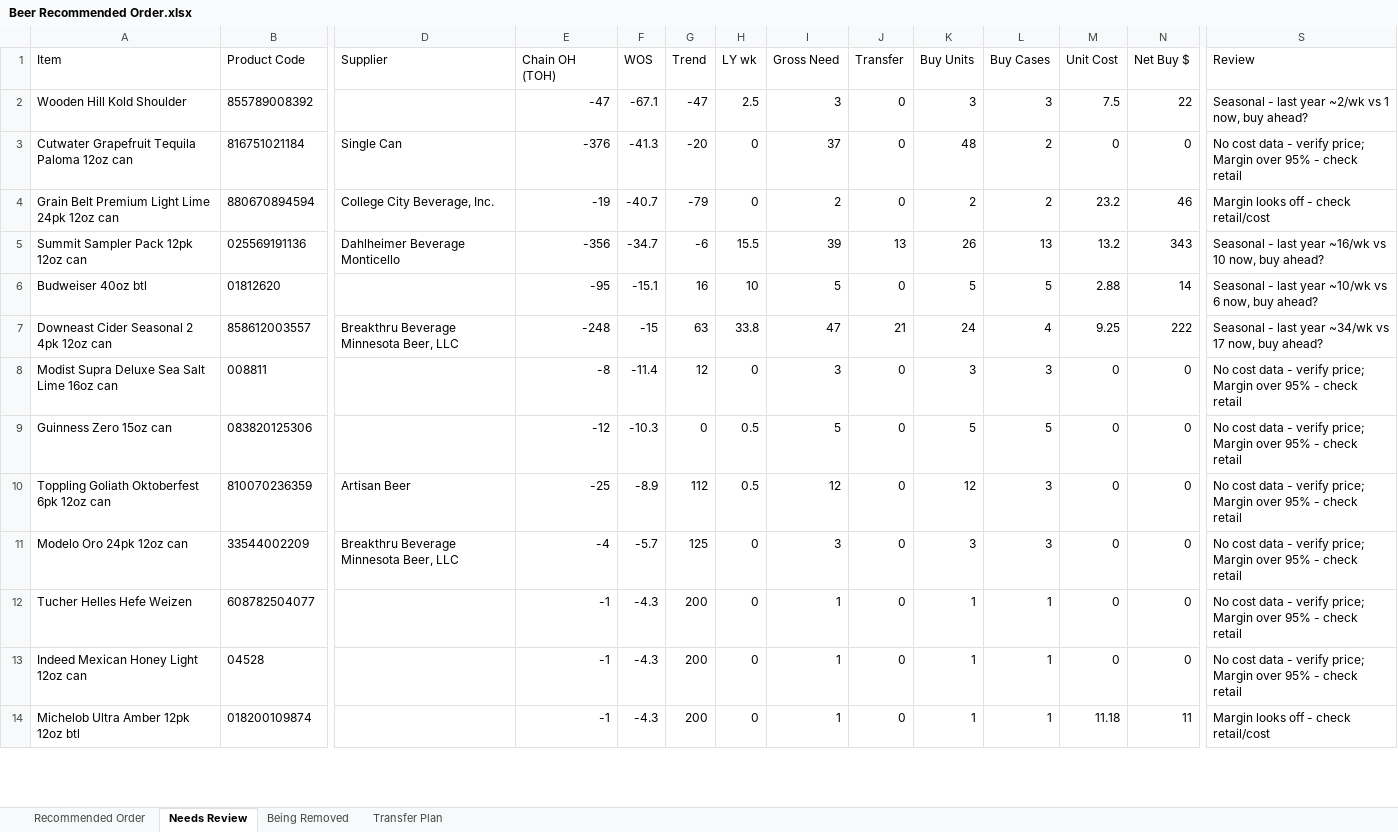
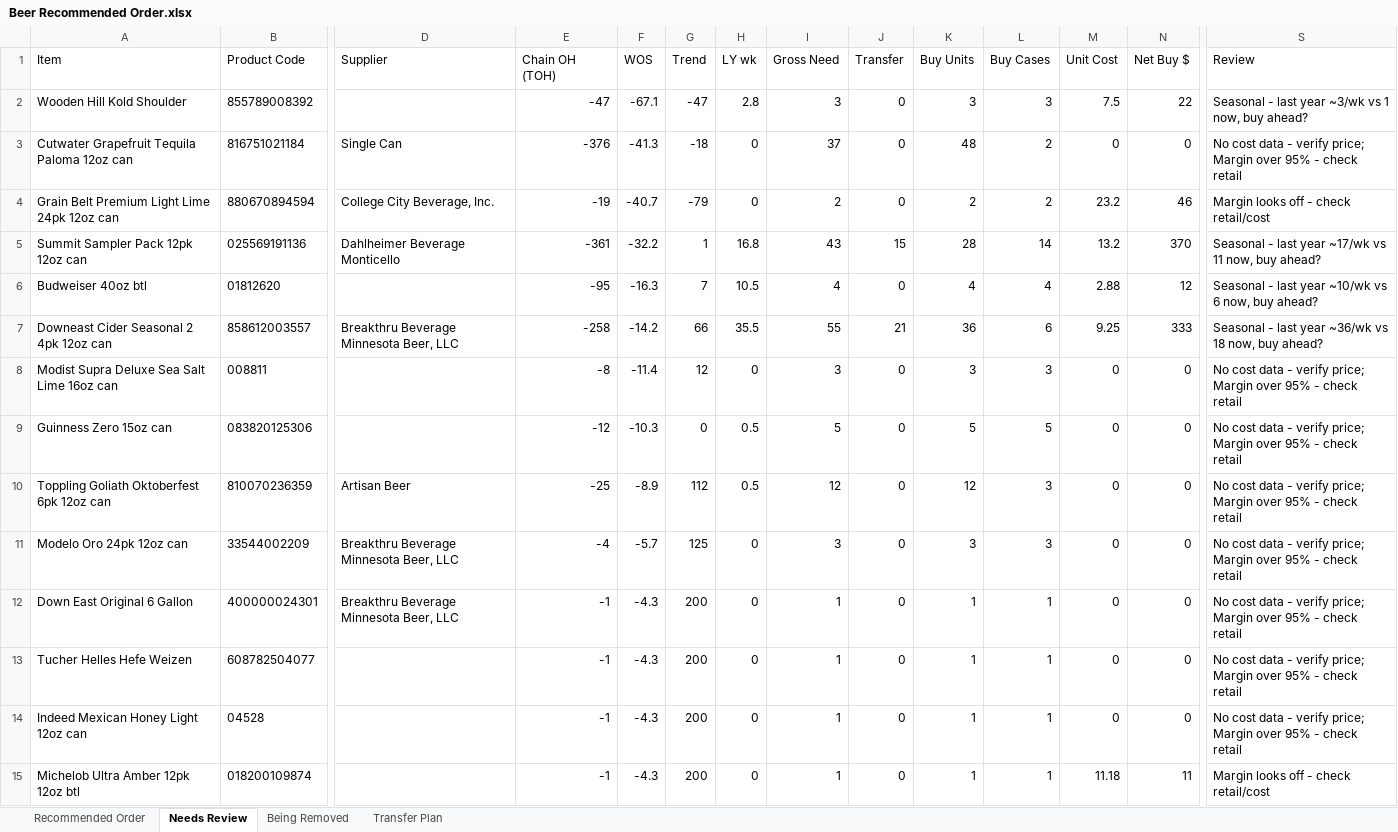
Before and after one commit to Akuklok/thc-dashboard, an Excel workbook: data/Beer Recommended Order.xlsx, sheet Needs Review, drawn as a sheet; only a part is shown, gaps mark what is left out; values as stored, in another font and other column widths than the file's, no borders; rows hold the shown columns only; the diff covers the shown part only; the diff names each change by its address in the sheet, - before the commit and + after, or states it on an @@ line.

```diff
--- a/data/Beer Recommended Order.xlsx (sheet Needs Review)
+++ b/data/Beer Recommended Order.xlsx (sheet Needs Review)
-H2 (LY wk): 2.5
+H2 (LY wk): 2.8
-S2 (Review): …last year ~2/wk vs 1…
+S2 (Review): …last year ~3/wk vs 1…
-G3 (Trend): -20
+G3 (Trend): -18
-E5 (Chain OH (TOH)): -356
+E5 (Chain OH (TOH)): -361
-F5 (WOS): -34.7
+F5 (WOS): -32.2
-G5 (Trend): -6
+G5 (Trend): 1
-H5 (LY wk): 15.5
+H5 (LY wk): 16.8
-I5 (Gross Need): 39
+I5 (Gross Need): 43
-J5 (Transfer): 13
+J5 (Transfer): 15
-K5 (Buy Units): 26
+K5 (Buy Units): 28
-L5 (Buy Cases): 13
+L5 (Buy Cases): 14
-N5 (Net Buy $): 343
+N5 (Net Buy $): 370
-S5 (Review): …last year ~16/wk vs 10 now, buy…
+S5 (Review): …last year ~17/wk vs 11 now, buy…
-F6 (WOS): -15.1
+F6 (WOS): -16.3
-G6 (Trend): 16
+G6 (Trend): 7
-H6 (LY wk): 10
+H6 (LY wk): 10.5
-I6 (Gross Need): 5
+I6 (Gross Need): 4
-K6 (Buy Units): 5
+K6 (Buy Units): 4
-L6 (Buy Cases): 5
+L6 (Buy Cases): 4
-N6 (Net Buy $): 14
+N6 (Net Buy $): 12
-E7 (Chain OH (TOH)): -248
+E7 (Chain OH (TOH)): -258
-F7 (WOS): -15
+F7 (WOS): -14.2
-G7 (Trend): 63
+G7 (Trend): 66
-H7 (LY wk): 33.8
+H7 (LY wk): 35.5
-I7 (Gross Need): 47
+I7 (Gross Need): 55
-K7 (Buy Units): 24
+K7 (Buy Units): 36
-L7 (Buy Cases): 4
+L7 (Buy Cases): 6
-N7 (Net Buy $): 222
+N7 (Net Buy $): 333
-S7 (Review): …last year ~34/wk vs 17 now, buy…
+S7 (Review): …last year ~36/wk vs 18 now, buy…
+row 12: Down East Original 6 Gallon | 400000024301 | Breakthru Beverage Minnesota Beer, LLC | -1 | -4.3 | 200 | 0 | 1 | 0 | 1 | 1 | 0 | 0 | No cost data - verify price; Margin over 95% - check retail
```
Also changed, not shown: 13 added rows, 5 removed rows and 119 edited cells elsewhere in this sheet, sheet Transfer Plan, sheet Recommended Order, sheet Being Removed, data/Other Recommended Order.xlsx, data/Spirits Recommended Order.xlsx, 24 other files.
